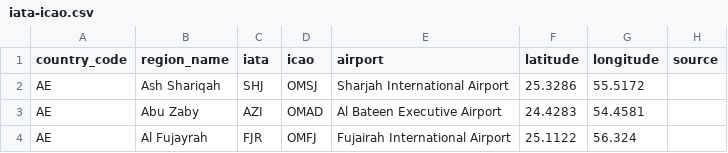
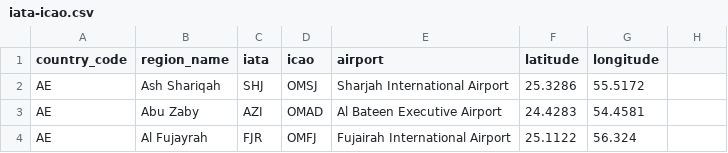
Before and after one commit to ip2location/ip2location-iata-icao, a CSV file: iata-icao.csv, drawn as a sheet; only a part is shown.

Commit message:
Update iata-icao.csv

```diff
--- a/iata-icao.csv
+++ b/iata-icao.csv
@@ -1,2 +1,2 @@
-"country_code","region_name","iata","icao","airport","latitude","longitude","source"
+"country_code","region_name","iata","icao","airport","latitude","longitude"
 "AE","Ash Shariqah","SHJ","OMSJ","Sharjah International Airport","25.3286","55.5172"
```
